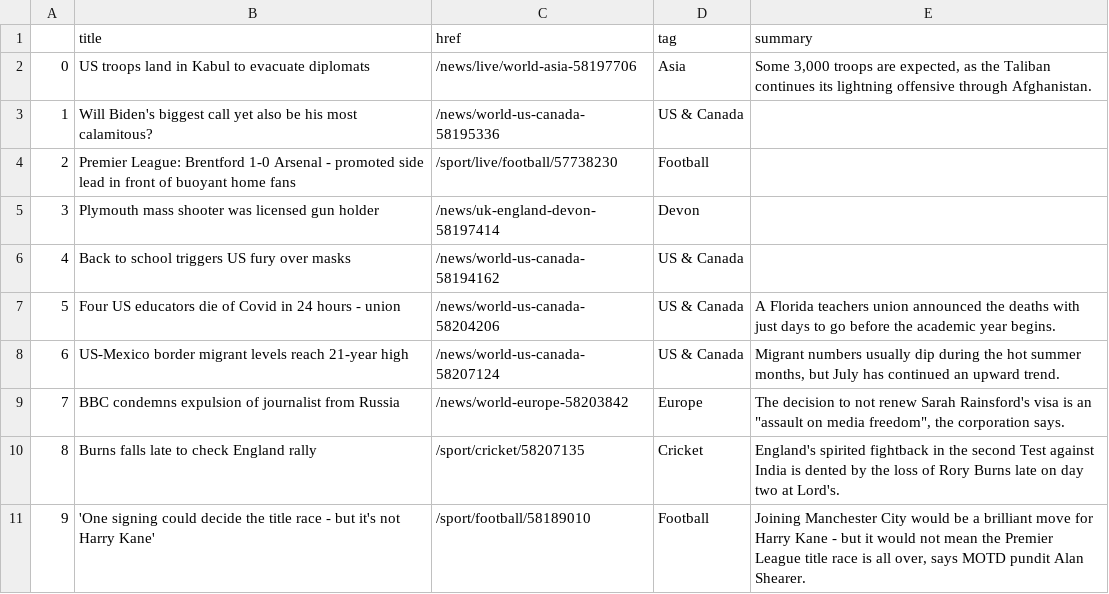
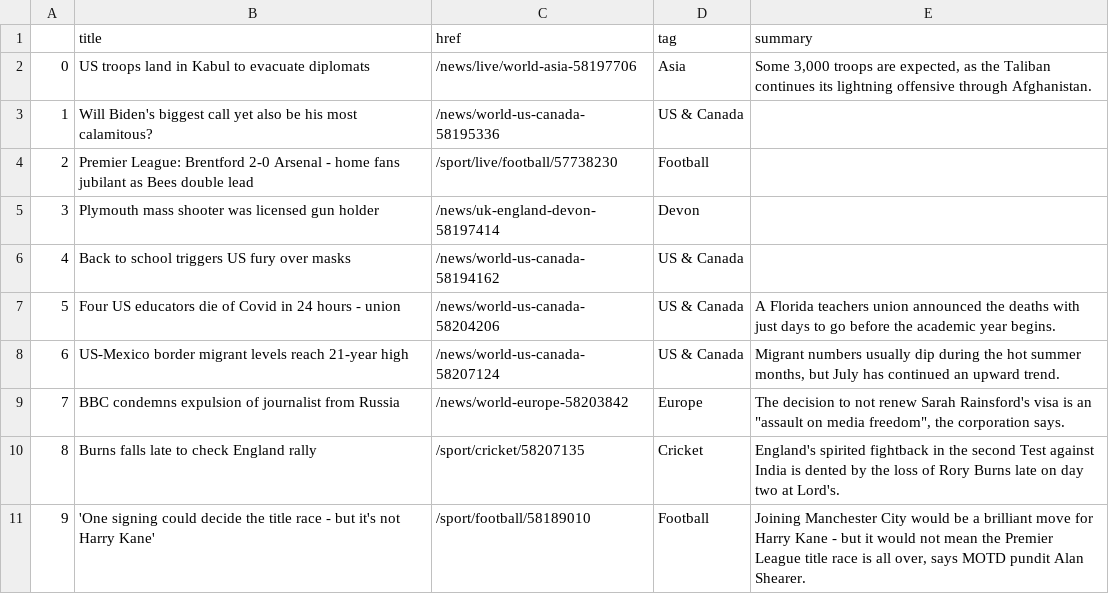
Before and after one commit to anth3lia/automatic-scraper, a CSV file: bbc-headlines.csv, drawn as a sheet; only a part is shown.

```diff
--- a/bbc-headlines.csv
+++ b/bbc-headlines.csv
@@ -3,3 +3,3 @@
 1,Will Biden's biggest call yet also be his most calamitous?,/news/world-us-canada-58195336,US & Canada,
-2,Premier League: Brentford 1-0 Arsenal - promoted side lead in front of buoyant home fans,/sport/live/football/57738230,Football,
+2,Premier League: Brentford 2-0 Arsenal - home fans jubilant as Bees double lead,/sport/live/football/57738230,Football,
 3,Plymouth mass shooter was licensed gun holder,/news/uk-england-devon-58197414,Devon,
```
